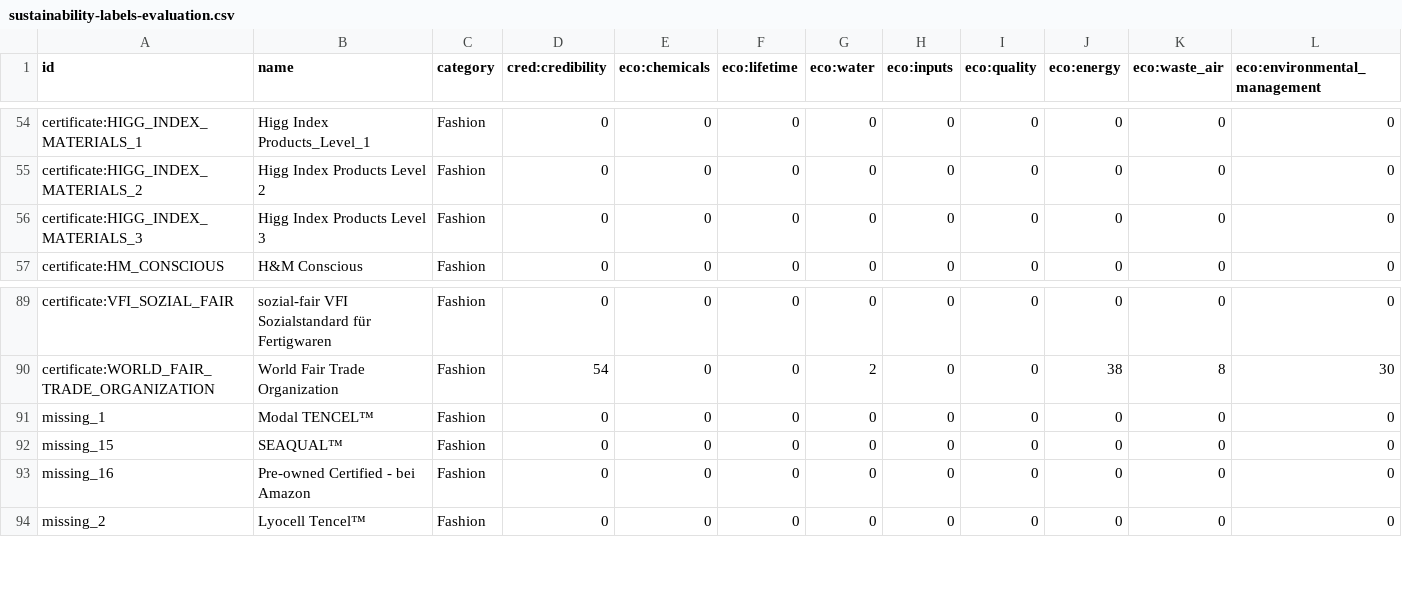
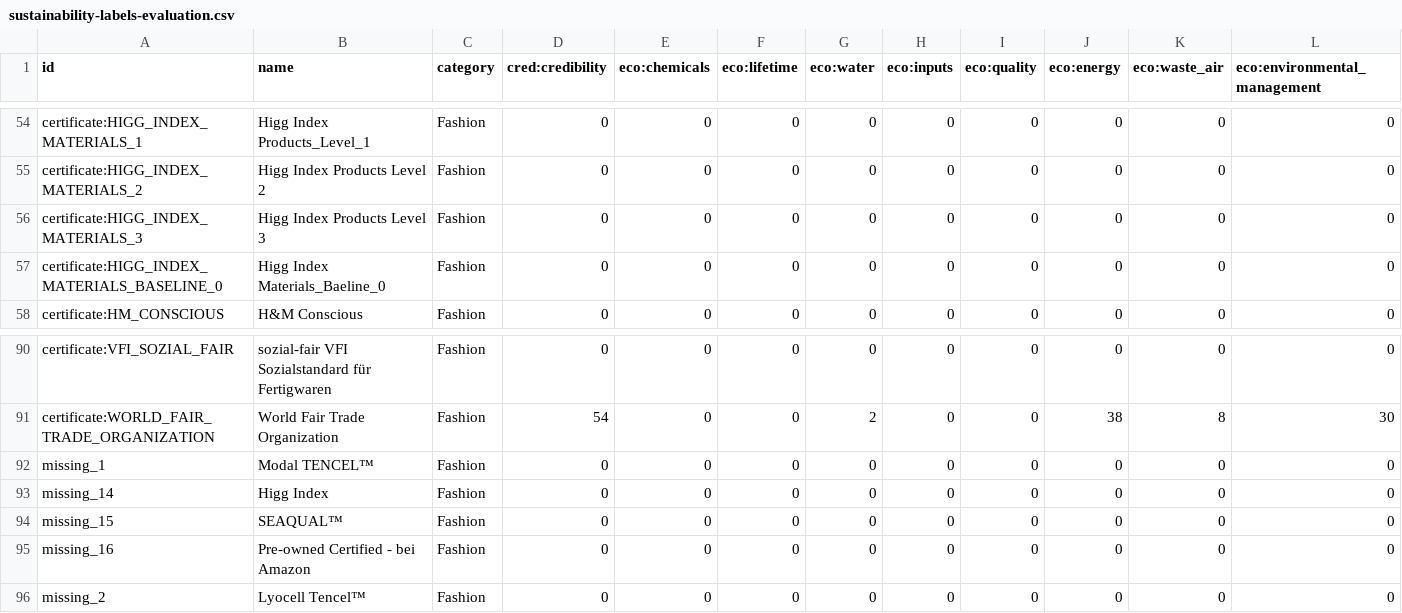
Before and after one commit to calgo-lab/green-db, a CSV file: core/core/sustainability_labels/sustainability-labels-evaluation.csv, drawn as a sheet; only a part is shown, gaps mark what is left out; rows hold the shown columns only; the diff names each change by its address in the sheet, - before the commit and + after, or states it on an @@ line.

Commit message:
Revert the deleted labels in sustainability-labels-evaluation.csv.

```diff
--- a/core/core/sustainability_labels/sustainability-labels-evaluation.csv
+++ b/core/core/sustainability_labels/sustainability-labels-evaluation.csv
+row 57: certificate:HIGG_INDEX_MATERIALS_BASELINE_0 | Higg Index Materials_Baeline_0 | Fashion | 0 | 0 | 0 | 0 | 0 | 0 | 0 | 0 | 0
+row 93: missing_14 | Higg Index | Fashion | 0 | 0 | 0 | 0 | 0 | 0 | 0 | 0 | 0
```
